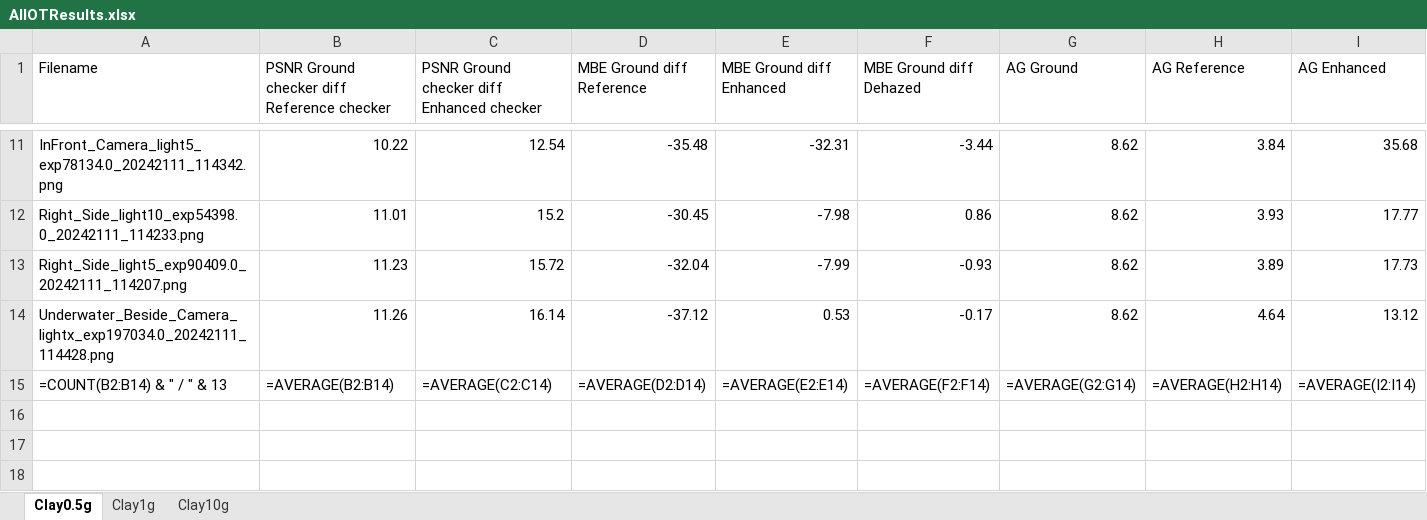
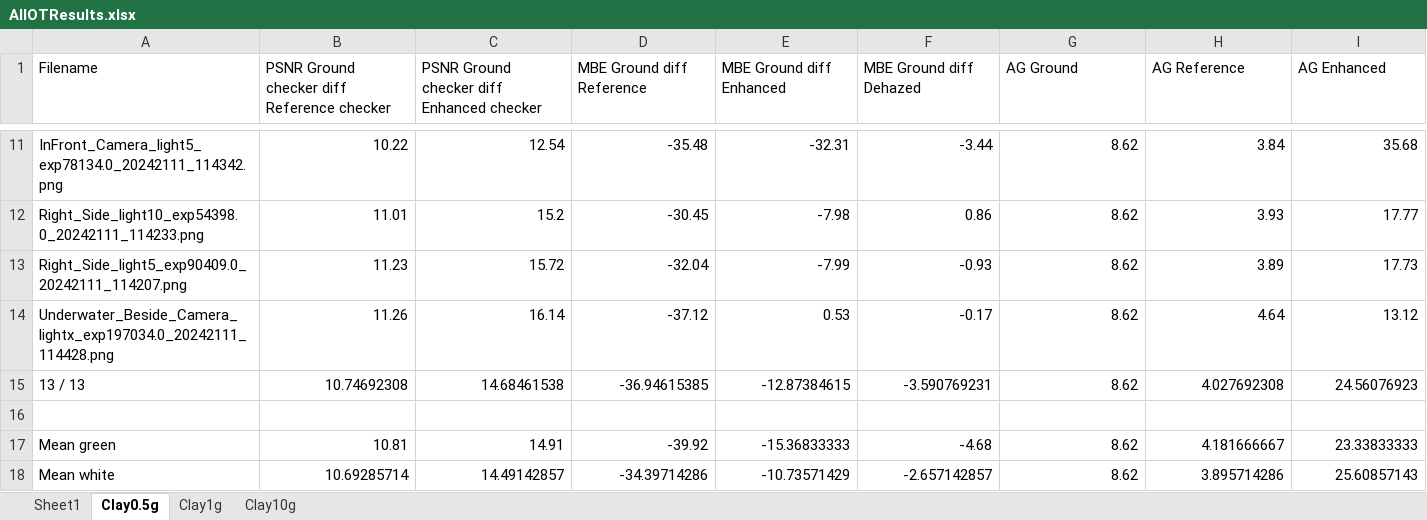
Before and after one commit to jens1906/Robotteknologi-3.-semester, an Excel workbook: P3/Results/Data/Clay/AllOTResults.xlsx, sheet Clay0.5g, drawn as a sheet; only a part is shown, gaps mark what is left out; values as stored, in another font and other column widths than the file's, no borders; formulas without a stored value are shown as written; addresses are those after the commit; rows hold the shown columns only; the diff names each change by its address in the sheet, - before the commit and + after, or states it on an @@ line.

```diff
--- a/P3/Results/Data/Clay/AllOTResults.xlsx (sheet Clay0.5g)
+++ b/P3/Results/Data/Clay/AllOTResults.xlsx (sheet Clay0.5g)
+sheet tab: Sheet1
+row 15: 13 / 13 | 10.74692308 | 14.68461538 | -36.94615385 | -12.87384615 | -3.590769231 | 8.62 | 4.027692308 | 24.56076923
-row 16: =COUNT(B2:B14) & " / " & 13 | =AVERAGE(B2:B14) | =AVERAGE(C2:C14) | =AVERAGE(D2:D14) | =AVERAGE(E2:E14) | =AVERAGE(F2:F14) | =AVERAGE(G2:G14) | =AVERAGE(H2:H14) | =AVERAGE(I2:I14)
+row 16: (empty)
+row 17: Mean green | 10.81 | 14.91 | -39.92 | -15.36833333 | -4.68 | 8.62 | 4.181666667 | 23.33833333
+row 18: Mean white | 10.69285714 | 14.49142857 | -34.39714286 | -10.73571429 | -2.657142857 | 8.62 | 3.895714286 | 25.60857143
```
Also changed, not shown: sheet Clay10g, sheet Clay1g, charts or pictures.
